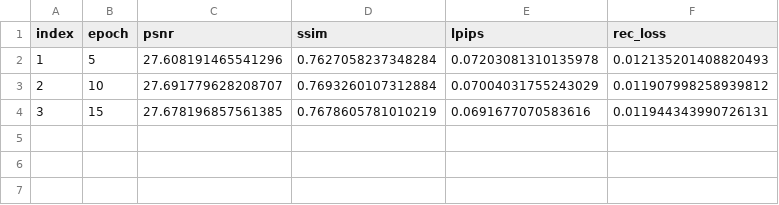
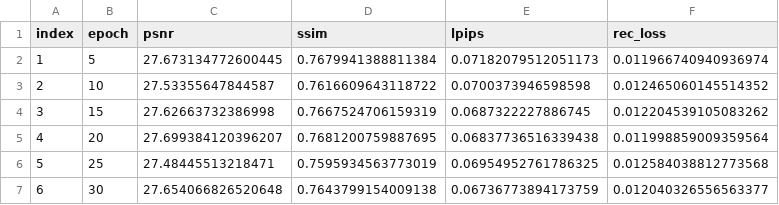
Before and after one commit to VQ-Research/Rate-Distortion-Perspective, a CSV file: VAR-Transplant/results/refinement/FFHQ/eval_wasserstein_vq_refinement_FFHQ_model_65536_16_1_loss_1.0_0.2_0.5_0.4_rec_results.csv, drawn as a sheet.

```diff
--- a/VAR-Transplant/results/refinement/FFHQ/eval_wasserstein_vq_refinement_FFHQ_model_65536_16_1_loss_1.0_0.2_0.5_0.4_rec_results.csv
+++ b/VAR-Transplant/results/refinement/FFHQ/eval_wasserstein_vq_refinement_FFHQ_model_65536_16_1_loss_1.0_0.2_0.5_0.4_rec_results.csv
@@ -1,4 +1,7 @@
 index,epoch,psnr,ssim,lpips,rec_loss
-1,5,27.608191465541296,0.7627058237348284,0.07203081310135978,0.012135201408820493
-2,10,27.691779628208707,0.7693260107312884,0.07004031755243029,0.011907998258939812
-3,15,27.678196857561385,0.7678605781010219,0.0691677070583616,0.011944343990726131
+1,5,27.673134772600445,0.7679941388811384,0.07182079512051173,0.011966740940936974
+2,10,27.53355647844587,0.7616609643118722,0.0700373946598598,0.012465060145514352
+3,15,27.62663732386998,0.7667524706159319,0.0687322227886745,0.012204539105083262
+4,20,27.699384120396207,0.7681200759887695,0.06837736516339438,0.011998859009359564
+5,25,27.48445513218471,0.7595934563773019,0.06954952761786325,0.012584038812773568
+6,30,27.654066826520648,0.7643799154009138,0.06736773894173759,0.012040326556563377
```
Also changed, not shown: VAR-Transplant/results/refinement/CelebAHQ/eval_wasserstein_vq_refinement_CelebAHQ_model_65536_16_1_loss_1.0_0.2_0.5_0.4_rec_results.csv, 11 other files.
